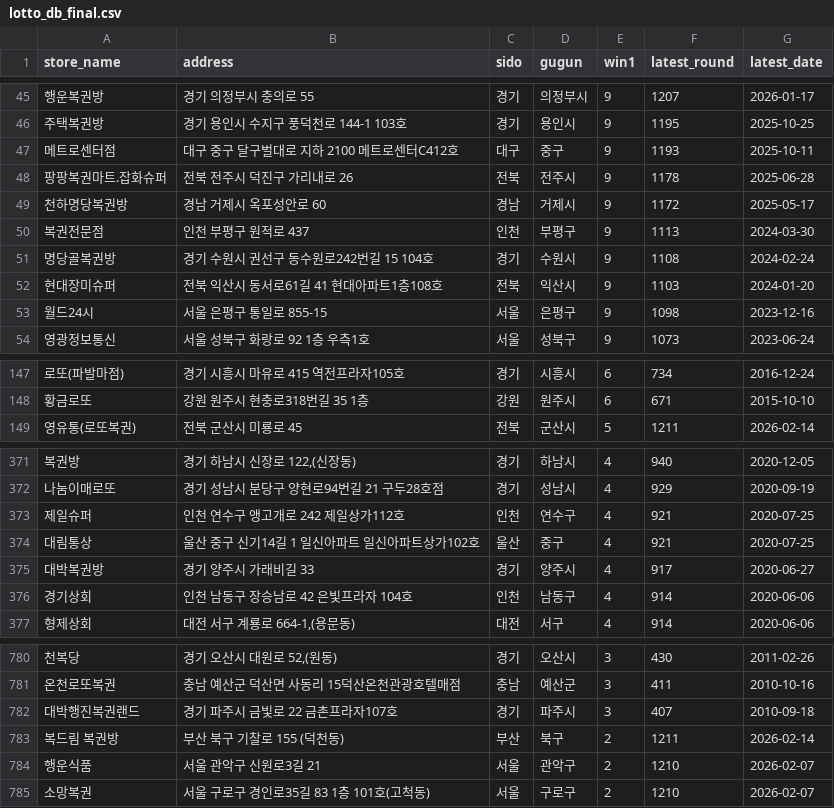
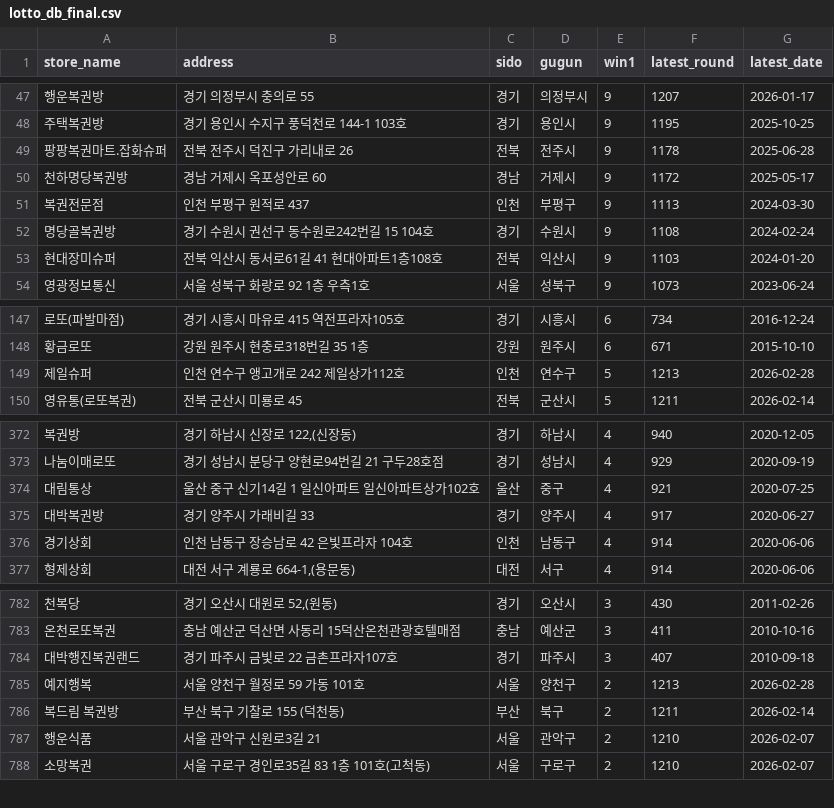
Before and after one commit to joodevapp/lotto-view, a CSV file: results/lotto_db_final.csv, drawn as a sheet; only a part is shown, gaps mark what is left out; removed rows and columns are numbered as before the commit, all else as after; the diff covers the shown part only; the diff names each change by its address in the sheet, - before the commit and + after, or states it on an @@ line.

```diff
--- a/results/lotto_db_final.csv
+++ b/results/lotto_db_final.csv
-row 47: 메트로센터점 | 대구 중구 달구벌대로 지하 2100 메트로센터C412호 | 대구 | 중구 | 9 | 1193 | 2025-10-11
-row 53: 월드24시 | 서울 은평구 통일로 855-15 | 서울 | 은평구 | 9 | 1098 | 2023-12-16
+row 149: 제일슈퍼 | 인천 연수구 앵고개로 242 제일상가112호 | 인천 | 연수구 | 5 | 1213 | 2026-02-28
-row 373: 제일슈퍼 | 인천 연수구 앵고개로 242 제일상가112호 | 인천 | 연수구 | 4 | 921 | 2020-07-25
+row 785: 예지행복 | 서울 양천구 월정로 59 가동 101호 | 서울 | 양천구 | 2 | 1213 | 2026-02-28
```
Also changed, not shown: 15 added rows, 5 removed rows and 3 edited cells elsewhere in this file.
